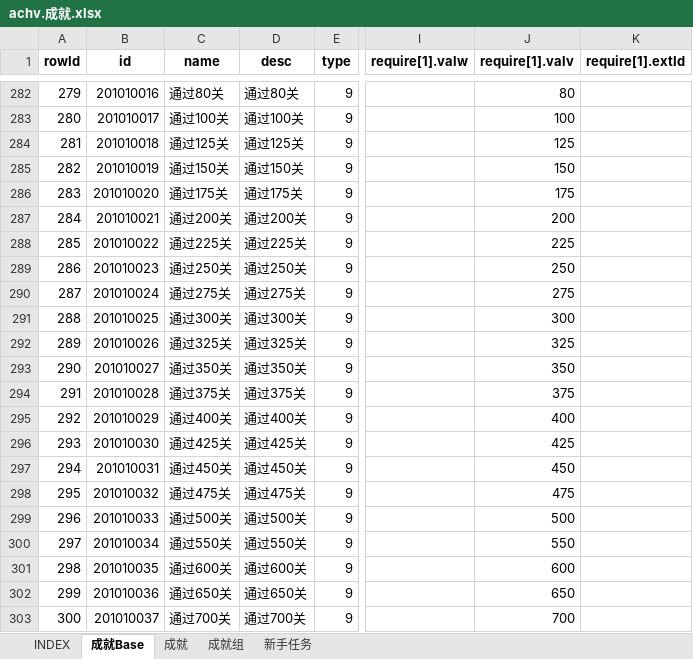
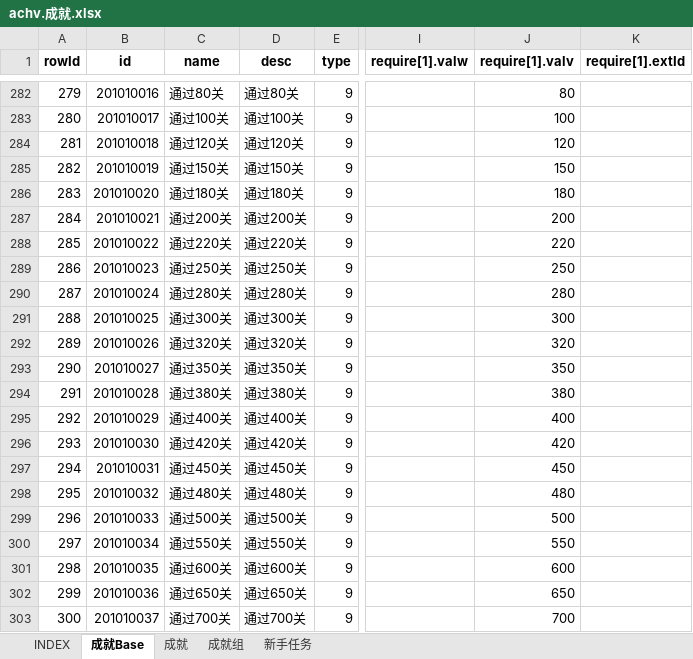
Before and after one commit to hataksumo/UIDesigner, an Excel workbook: Excel/achv.成就.xlsx, sheet 成就Base, drawn as a sheet; only a part is shown, gaps mark what is left out; values as stored, in another font and other column widths than the file's, no borders; the diff covers the shown part only; the diff names each change by its address in the sheet, - before the commit and + after, or states it on an @@ line.

```diff
--- a/Excel/achv.成就.xlsx (sheet 成就Base)
+++ b/Excel/achv.成就.xlsx (sheet 成就Base)
-C284 (name): 通过125关
+C284 (name): 通过120关
-D284 (desc): 通过125关
+D284 (desc): 通过120关
-J284 (require[1].valv): 125
+J284 (require[1].valv): 120
-C286 (name): 通过175关
+C286 (name): 通过180关
-D286 (desc): 通过175关
+D286 (desc): 通过180关
-J286 (require[1].valv): 175
+J286 (require[1].valv): 180
-C288 (name): 通过225关
+C288 (name): 通过220关
-D288 (desc): 通过225关
+D288 (desc): 通过220关
-J288 (require[1].valv): 225
+J288 (require[1].valv): 220
-C290 (name): 通过275关
+C290 (name): 通过280关
-D290 (desc): 通过275关
+D290 (desc): 通过280关
-J290 (require[1].valv): 275
+J290 (require[1].valv): 280
-C292 (name): 通过325关
+C292 (name): 通过320关
-D292 (desc): 通过325关
+D292 (desc): 通过320关
-J292 (require[1].valv): 325
+J292 (require[1].valv): 320
-C294 (name): 通过375关
+C294 (name): 通过380关
-D294 (desc): 通过375关
+D294 (desc): 通过380关
-J294 (require[1].valv): 375
+J294 (require[1].valv): 380
-C296 (name): 通过425关
+C296 (name): 通过420关
-D296 (desc): 通过425关
+D296 (desc): 通过420关
-J296 (require[1].valv): 425
+J296 (require[1].valv): 420
-C298 (name): 通过475关
+C298 (name): 通过480关
-D298 (desc): 通过475关
+D298 (desc): 通过480关
-J298 (require[1].valv): 475
+J298 (require[1].valv): 480
```
Also changed, not shown: 5 added rows, 24 edited cells and row numbers in column A elsewhere in this sheet, sheet 成就, Excel/mr.军阶.xlsx.
